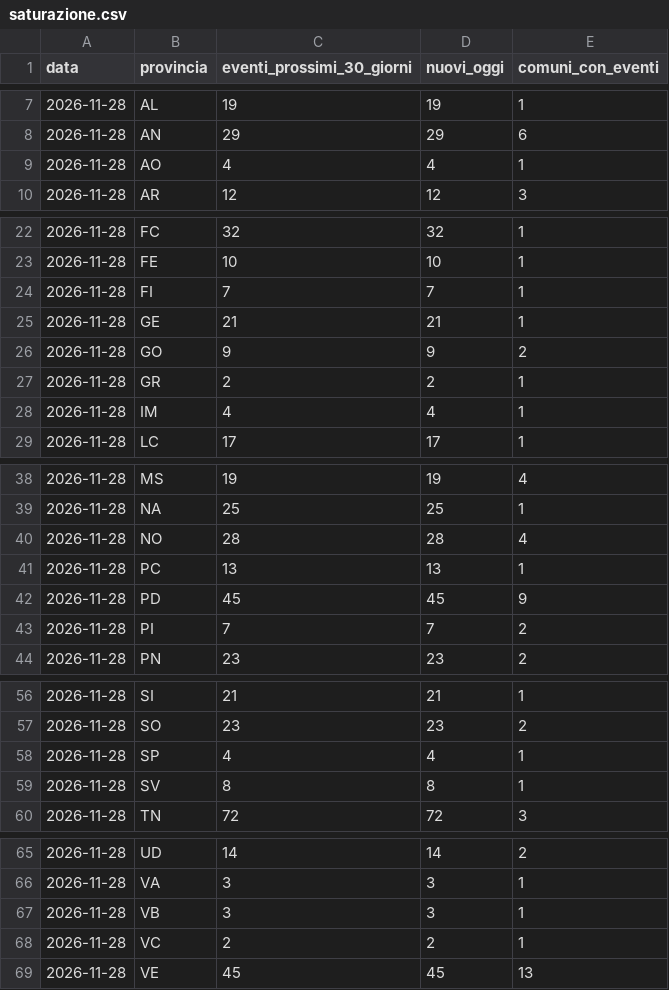
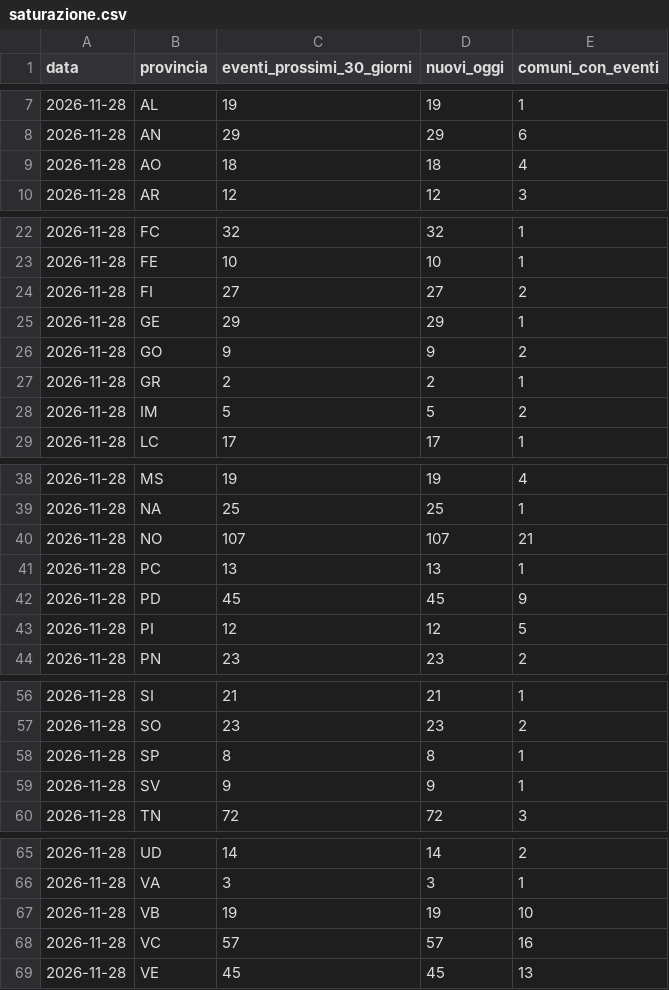
Before and after one commit to onoffdesign/andiamoo, a CSV file: ops/saturazione.csv, drawn as a sheet; only a part is shown, gaps mark what is left out.

```diff
--- a/ops/saturazione.csv
+++ b/ops/saturazione.csv
@@ -8,3 +8,3 @@ data,provincia,eventi_prossimi_30_giorni,nuovi_oggi,comuni_con_eventi
 2026-11-28,AN,29,29,6
-2026-11-28,AO,4,4,1
+2026-11-28,AO,18,18,4
 2026-11-28,AR,12,12,3
@@ -23,7 +23,7 @@ data,provincia,eventi_prossimi_30_giorni,nuovi_oggi,comuni_con_eventi
 2026-11-28,FE,10,10,1
-2026-11-28,FI,7,7,1
-2026-11-28,GE,21,21,1
+2026-11-28,FI,27,27,2
+2026-11-28,GE,29,29,1
 2026-11-28,GO,9,9,2
 2026-11-28,GR,2,2,1
-2026-11-28,IM,4,4,1
+2026-11-28,IM,5,5,2
 2026-11-28,LC,17,17,1
@@ -39,6 +39,6 @@ data,provincia,eventi_prossimi_30_giorni,nuovi_oggi,comuni_con_eventi
 2026-11-28,NA,25,25,1
-2026-11-28,NO,28,28,4
+2026-11-28,NO,107,107,21
 2026-11-28,PC,13,13,1
 2026-11-28,PD,45,45,9
-2026-11-28,PI,7,7,2
+2026-11-28,PI,12,12,5
 2026-11-28,PN,23,23,2
@@ -57,4 +57,4 @@ data,provincia,eventi_prossimi_30_giorni,nuovi_oggi,comuni_con_eventi
 2026-11-28,SO,23,23,2
-2026-11-28,SP,4,4,1
-2026-11-28,SV,8,8,1
+2026-11-28,SP,8,8,1
+2026-11-28,SV,9,9,1
 2026-11-28,TN,72,72,3
@@ -66,4 +66,4 @@ data,provincia,eventi_prossimi_30_giorni,nuovi_oggi,comuni_con_eventi
 2026-11-28,VA,3,3,1
-2026-11-28,VB,3,3,1
-2026-11-28,VC,2,2,1
+2026-11-28,VB,19,19,10
+2026-11-28,VC,57,57,16
 2026-11-28,VE,45,45,13
```
Also changed, not shown: 15 other files.
